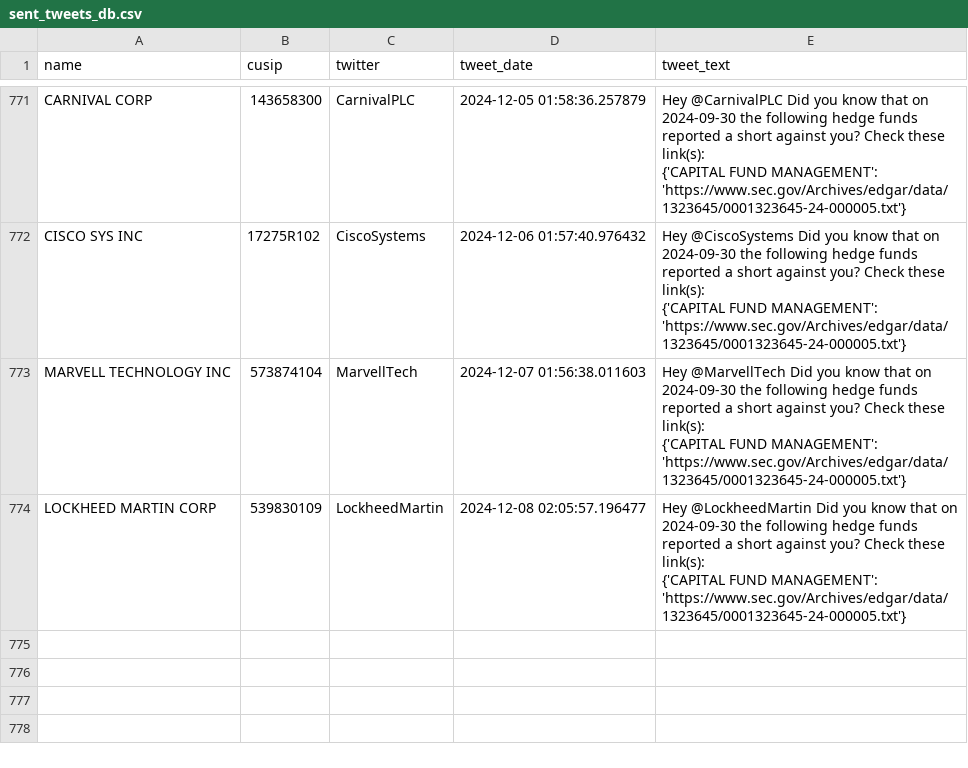
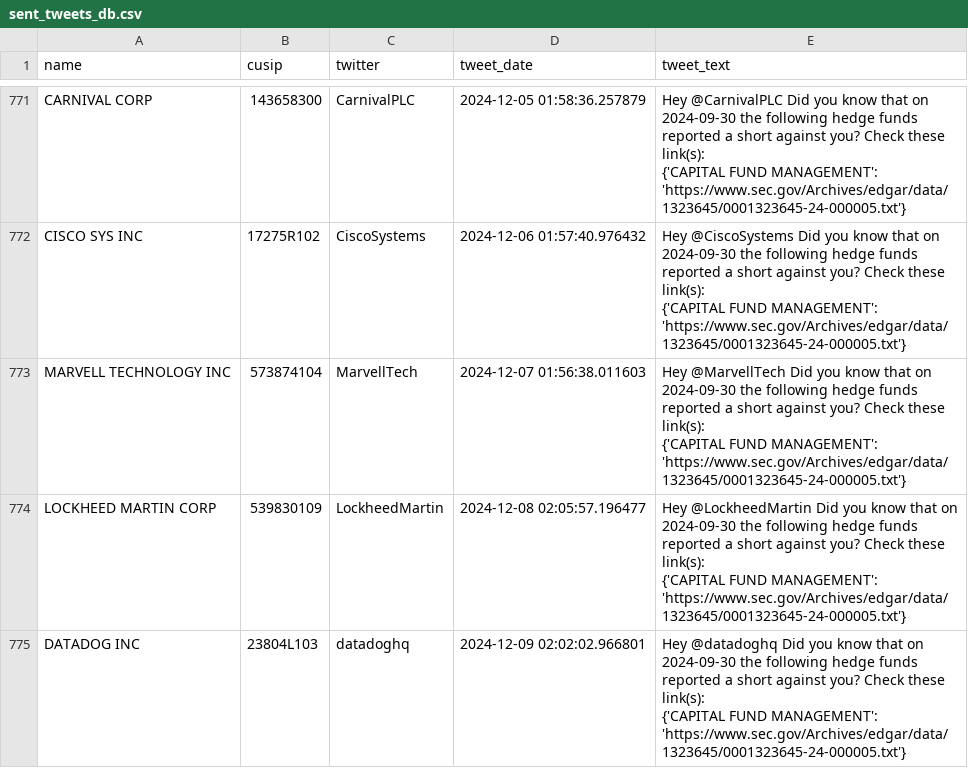
Before and after one commit to whs2k/stockFries_gha, a CSV file: sent_tweets_db.csv, drawn as a sheet; only a part is shown, gaps mark what is left out; ↵ is a line break in a cell; the diff names each change by its address in the sheet, - before the commit and + after, or states it on an @@ line.

```diff
--- a/sent_tweets_db.csv
+++ b/sent_tweets_db.csv
+row 775: DATADOG INC | 23804L103 | datadoghq | 2024-12-09 02:02:02.966801 | Hey @datadoghq Did you know that on 2024-09-30 the following hedge funds reported a short against you? Check these link(s): ↵ {'CAPITAL FUND MANAGEMENT': 'https://www.sec.gov/Archives/edgar/data/1323645/0001323645-24-000005.txt'}
```
Also changed, not shown: 3 other files.
